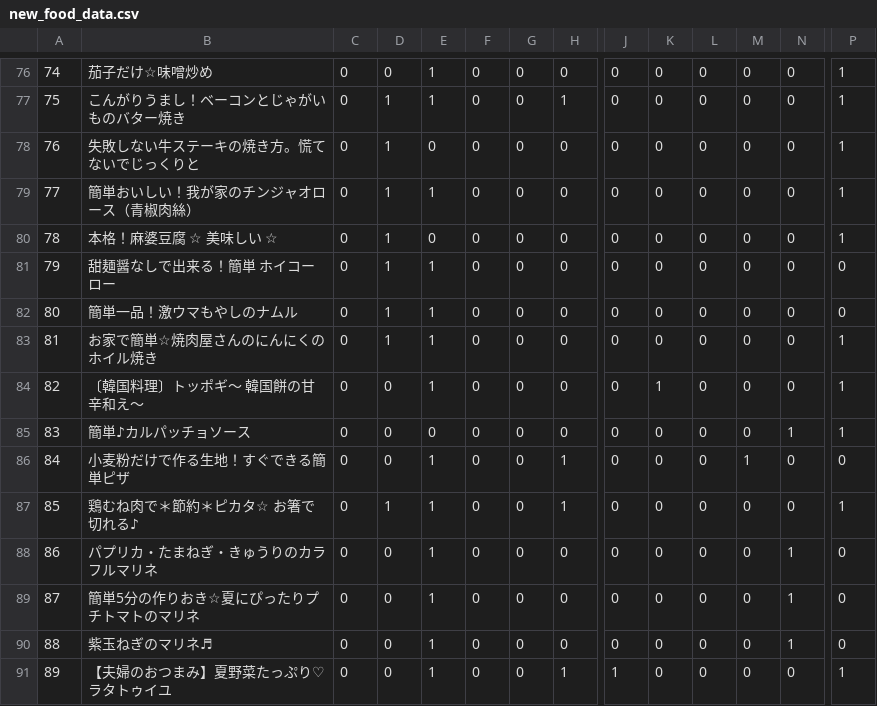
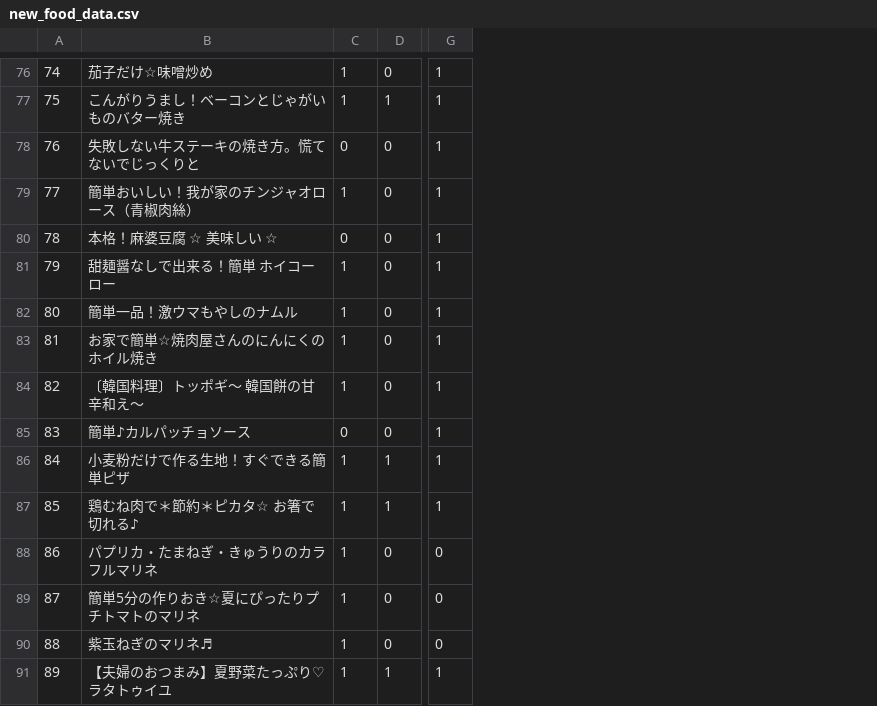
Before and after one commit to tsutsun17/Recipator, a CSV file: new_food_data.csv, drawn as a sheet; only a part is shown, gaps mark what is left out; removed rows and columns are numbered as before the commit, all else as after; the diff covers the shown part only; the diff names each change by its address in the sheet, - before the commit and + after, or states it on an @@ line.

```diff
--- a/new_food_data.csv
+++ b/new_food_data.csv
-column C, rows 76-91: all 0
-column D, rows 76-91: 0 | 1 | 1 | 1 | 1 | 1 | 1 | 1 | 0 | 0 | 0 | 1 | 0 | 0 | 0 | 0
-column F, rows 76-91: all 0
-column G, rows 76-91: all 0
-column J, rows 76-91: 0 | 0 | 0 | 0 | 0 | 0 | 0 | 0 | 0 | 0 | 0 | 0 | 0 | 0 | 0 | 1
-column K, rows 76-91: 0 | 0 | 0 | 0 | 0 | 0 | 0 | 0 | 1 | 0 | 0 | 0 | 0 | 0 | 0 | 0
-column L, rows 76-91: all 0
-column M, rows 76-91: 0 | 0 | 0 | 0 | 0 | 0 | 0 | 0 | 0 | 0 | 1 | 0 | 0 | 0 | 0 | 0
-column N, rows 76-91: 0 | 0 | 0 | 0 | 0 | 0 | 0 | 0 | 0 | 1 | 0 | 0 | 1 | 1 | 1 | 0
-G81:G82: 0
+G81:G82: 1
-G86: 0
+G86: 1
```
Also changed, not shown: 1 added row, 1 removed row and 67 edited cells elsewhere in this file, 2 other files.
